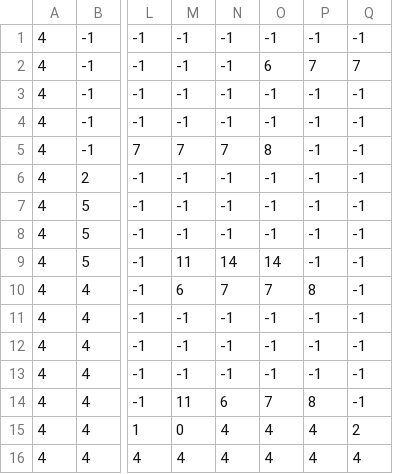
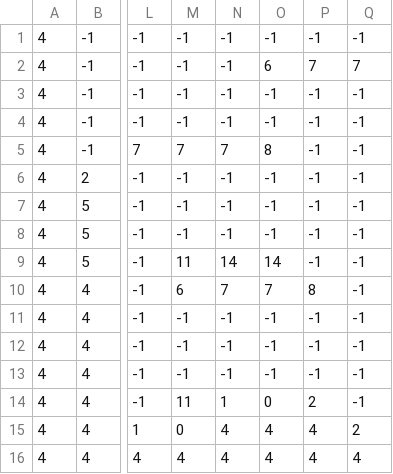
Before and after one commit to ultrasaks/game, a CSV file: levels/level1_data.csv, drawn as a sheet; only a part is shown, gaps mark what is left out; the diff names each change by its address in the sheet, - before the commit and + after, or states it on an @@ line.

```diff
--- a/levels/level1_data.csv
+++ b/levels/level1_data.csv
-N14: 6
+N14: 1
-O14: 7
+O14: 0
-P14: 8
+P14: 2
```
Also changed, not shown: 25 other files.
